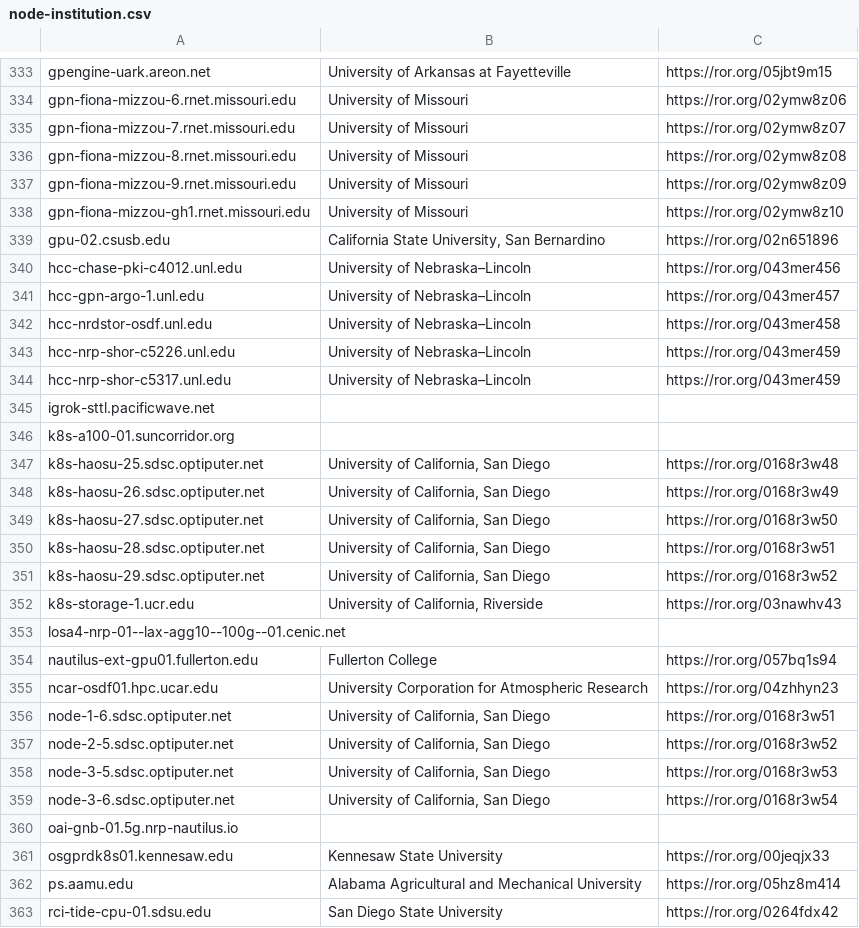
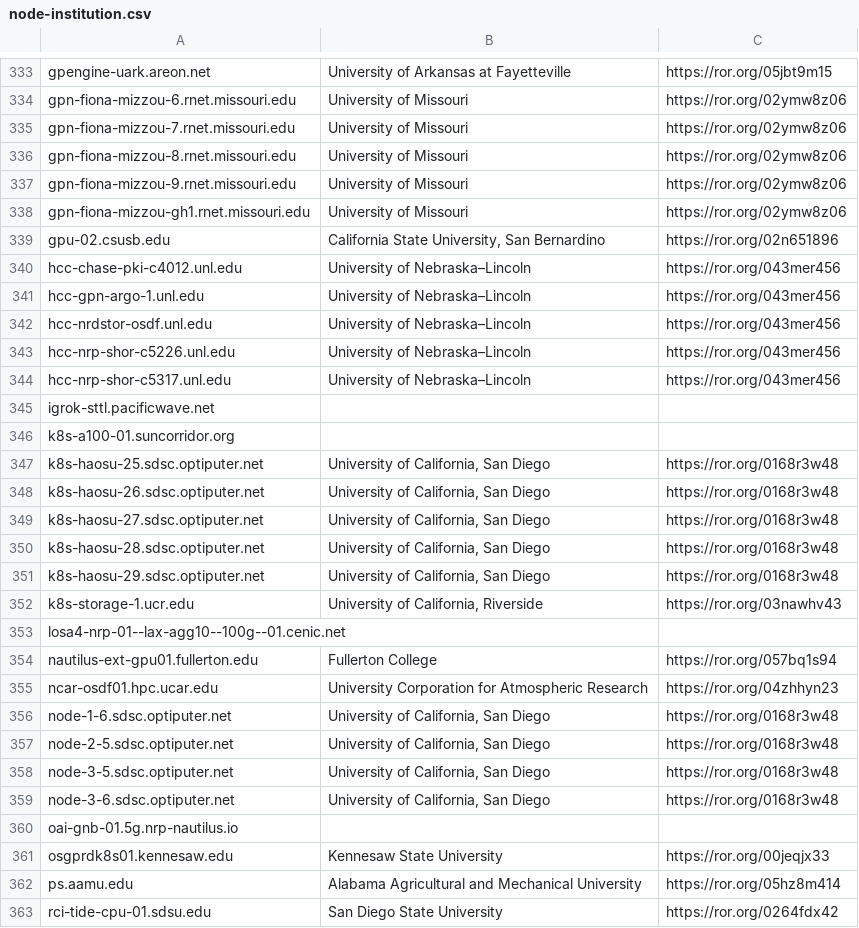
Before and after one commit to djw8605/nrp-ror-labeler, a CSV file: node-institution.csv, drawn as a sheet; only a part is shown, gaps mark what is left out; the diff covers the shown part only.

Commit message:
Fixed excel iterated cells

```diff
--- a/node-institution.csv
+++ b/node-institution.csv
@@ -334,12 +334,12 @@ gpengine-uark.areon.net,University of Arkansas at Fayetteville,https://ror.org/0
 gpn-fiona-mizzou-6.rnet.missouri.edu,University of Missouri,https://ror.org/02ymw8z06
-gpn-fiona-mizzou-7.rnet.missouri.edu,University of Missouri,https://ror.org/02ymw8z07
-gpn-fiona-mizzou-8.rnet.missouri.edu,University of Missouri,https://ror.org/02ymw8z08
-gpn-fiona-mizzou-9.rnet.missouri.edu,University of Missouri,https://ror.org/02ymw8z09
-gpn-fiona-mizzou-gh1.rnet.missouri.edu,University of Missouri,https://ror.org/02ymw8z10
+gpn-fiona-mizzou-7.rnet.missouri.edu,University of Missouri,https://ror.org/02ymw8z06
+gpn-fiona-mizzou-8.rnet.missouri.edu,University of Missouri,https://ror.org/02ymw8z06
+gpn-fiona-mizzou-9.rnet.missouri.edu,University of Missouri,https://ror.org/02ymw8z06
+gpn-fiona-mizzou-gh1.rnet.missouri.edu,University of Missouri,https://ror.org/02ymw8z06
 gpu-02.csusb.edu,"California State University, San Bernardino",https://ror.org/02n651896
 hcc-chase-pki-c4012.unl.edu,University of Nebraska–Lincoln,https://ror.org/043mer456
-hcc-gpn-argo-1.unl.edu,University of Nebraska–Lincoln,https://ror.org/043mer457
-hcc-nrdstor-osdf.unl.edu,University of Nebraska–Lincoln,https://ror.org/043mer458
-hcc-nrp-shor-c5226.unl.edu,University of Nebraska–Lincoln,https://ror.org/043mer459
-hcc-nrp-shor-c5317.unl.edu,University of Nebraska–Lincoln,https://ror.org/043mer459
+hcc-gpn-argo-1.unl.edu,University of Nebraska–Lincoln,https://ror.org/043mer456
+hcc-nrdstor-osdf.unl.edu,University of Nebraska–Lincoln,https://ror.org/043mer456
+hcc-nrp-shor-c5226.unl.edu,University of Nebraska–Lincoln,https://ror.org/043mer456
+hcc-nrp-shor-c5317.unl.edu,University of Nebraska–Lincoln,https://ror.org/043mer456
 igrok-sttl.pacificwave.net,,
@@ -347,6 +347,6 @@ k8s-a100-01.suncorridor.org,,
 k8s-haosu-25.sdsc.optiputer.net,"University of California, San Diego			",https://ror.org/0168r3w48
-k8s-haosu-26.sdsc.optiputer.net,"University of California, San Diego			",https://ror.org/0168r3w49
-k8s-haosu-27.sdsc.optiputer.net,"University of California, San Diego			",https://ror.org/0168r3w50
-k8s-haosu-28.sdsc.optiputer.net,"University of California, San Diego			",https://ror.org/0168r3w51
-k8s-haosu-29.sdsc.optiputer.net,"University of California, San Diego			",https://ror.org/0168r3w52
+k8s-haosu-26.sdsc.optiputer.net,"University of California, San Diego			",https://ror.org/0168r3w48
+k8s-haosu-27.sdsc.optiputer.net,"University of California, San Diego			",https://ror.org/0168r3w48
+k8s-haosu-28.sdsc.optiputer.net,"University of California, San Diego			",https://ror.org/0168r3w48
+k8s-haosu-29.sdsc.optiputer.net,"University of California, San Diego			",https://ror.org/0168r3w48
 k8s-storage-1.ucr.edu,"University of California, Riverside",https://ror.org/03nawhv43
@@ -355,6 +355,6 @@ nautilus-ext-gpu01.fullerton.edu,Fullerton College,https://ror.org/057bq1s94
 ncar-osdf01.hpc.ucar.edu,University Corporation for Atmospheric Research,https://ror.org/04zhhyn23
-node-1-6.sdsc.optiputer.net,"University of California, San Diego			",https://ror.org/0168r3w51
-node-2-5.sdsc.optiputer.net,"University of California, San Diego			",https://ror.org/0168r3w52
-node-3-5.sdsc.optiputer.net,"University of California, San Diego			",https://ror.org/0168r3w53
-node-3-6.sdsc.optiputer.net,"University of California, San Diego			",https://ror.org/0168r3w54
+node-1-6.sdsc.optiputer.net,"University of California, San Diego			",https://ror.org/0168r3w48
+node-2-5.sdsc.optiputer.net,"University of California, San Diego			",https://ror.org/0168r3w48
+node-3-5.sdsc.optiputer.net,"University of California, San Diego			",https://ror.org/0168r3w48
+node-3-6.sdsc.optiputer.net,"University of California, San Diego			",https://ror.org/0168r3w48
 oai-gnb-01.5g.nrp-nautilus.io,,
```
Also changed, not shown: 36 edited cells elsewhere in this file.
